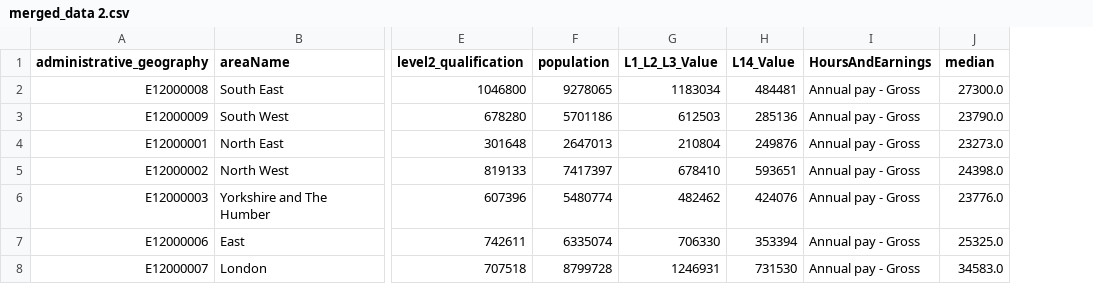
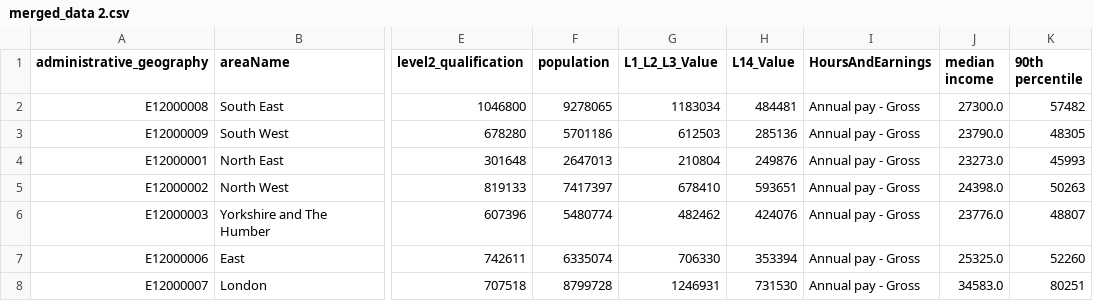
Before and after one commit to Yusra64/merged_census_data, a CSV file: merged_data 2.csv, drawn as a sheet; only a part is shown, gaps mark what is left out; the diff names each change by its address in the sheet, - before the commit and + after, or states it on an @@ line.

Commit message:
Update merged_data 2.csv

```diff
--- a/merged_data 2.csv
+++ b/merged_data 2.csv
+column K (90th percentile), rows 2-8: 57482 | 48305 | 45993 | 50263 | 48807 | 52260 | 80251
-J1: median
+J1: median income
```
